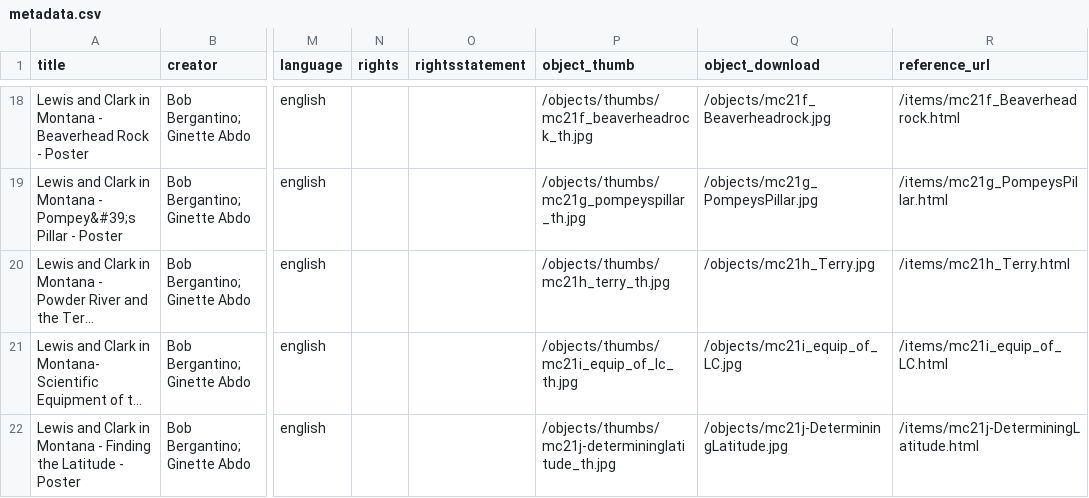
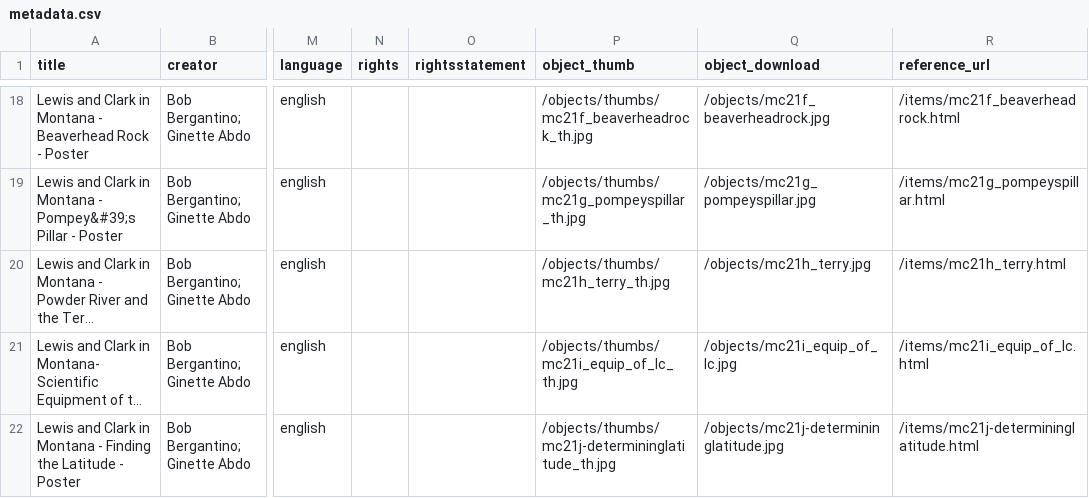
Before and after one commit to cc3199/mbmg-master, a CSV file: _site/assets/data/metadata.csv, drawn as a sheet; only a part is shown, gaps mark what is left out; long unchanged cells end in …; the diff covers the shown part only; the diff names each change by its address in the sheet, - before the commit and + after, or states it on an @@ line.

```diff
--- a/_site/assets/data/metadata.csv
+++ b/_site/assets/data/metadata.csv
-Q18 (object_download): /objects/mc21f_Beaverheadrock.jpg
+Q18 (object_download): /objects/mc21f_beaverheadrock.jpg
-R18 (reference_url): /items/mc21f_Beaverheadrock.html
+R18 (reference_url): /items/mc21f_beaverheadrock.html
-Q19 (object_download): /objects/mc21g_PompeysPillar.jpg
+Q19 (object_download): /objects/mc21g_pompeyspillar.jpg
-R19 (reference_url): /items/mc21g_PompeysPillar.html
+R19 (reference_url): /items/mc21g_pompeyspillar.html
-Q20 (object_download): /objects/mc21h_Terry.jpg
+Q20 (object_download): /objects/mc21h_terry.jpg
-R20 (reference_url): /items/mc21h_Terry.html
+R20 (reference_url): /items/mc21h_terry.html
-Q21 (object_download): /objects/mc21i_equip_of_LC.jpg
+Q21 (object_download): /objects/mc21i_equip_of_lc.jpg
-R21 (reference_url): /items/mc21i_equip_of_LC.html
+R21 (reference_url): /items/mc21i_equip_of_lc.html
-Q22 (object_download): /objects/mc21j-DeterminingLatitude.jpg
+Q22 (object_download): /objects/mc21j-determininglatitude.jpg
-R22 (reference_url): /items/mc21j-DeterminingLatitude.html
+R22 (reference_url): /items/mc21j-determininglatitude.html
```
Also changed, not shown: 32 edited cells elsewhere in this file, 47 other files.
